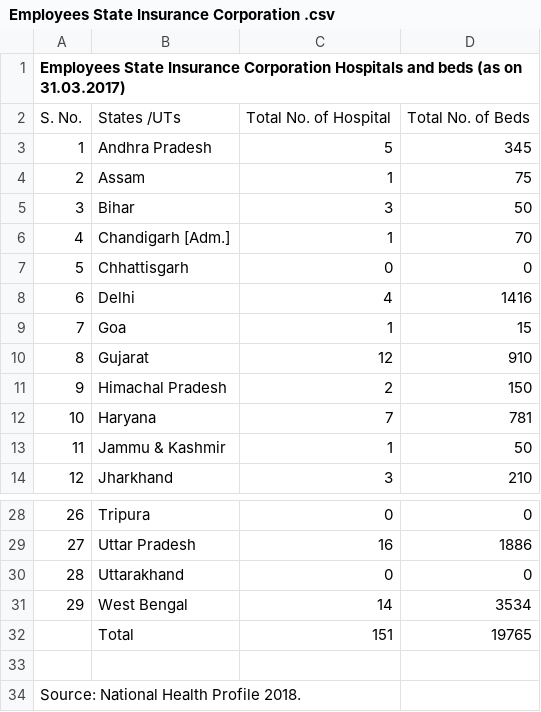
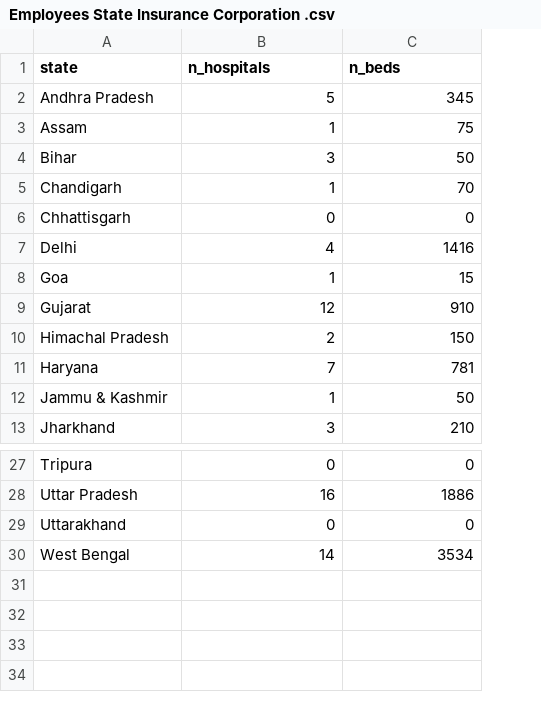
Before and after one commit to harshitkumar825/covid19-data-science, a CSV file: Datasets/hospitals/Employees State Insurance Corporation .csv, drawn as a sheet; only a part is shown, gaps mark what is left out; removed rows and columns are numbered as before the commit, all else as after; the diff names each change by its address in the sheet, - before the commit and + after, or states it on an @@ line.

```diff
--- a/Datasets/hospitals/Employees State Insurance Corporation .csv
+++ b/Datasets/hospitals/Employees State Insurance Corporation .csv
-column A, row 1: Employees State Insurance Corporation Hospitals and beds (as on 31.03.2017); rows 3-14: 1 | 2 | 3 | 4 | 5 | 6 | 7 | 8 | 9 | 10 | 11 | 12; rows 28-31: 26 | 27 | 28 | 29
-A1: (empty)
+A1: state
-B1: (empty)
+B1: n_hospitals
-C1: (empty)
+C1: n_beds
-row 2: S. No. | States /UTs | Total No. of Hospital | Total No. of Beds
-A5 (state): Chandigarh [Adm.]
+A5 (state): Chandigarh
-row 32:  | Total | 151 | 19765
-row 33: (empty)
-row 34: Source: National Health Profile 2018.
```
Also changed, not shown: Datasets/hospitals/Hospitals and Beds maintained by Ministry of Defence.csv, Datasets/hospitals/Hospitals and beds maintained by Railways.csv, 2 other files.
